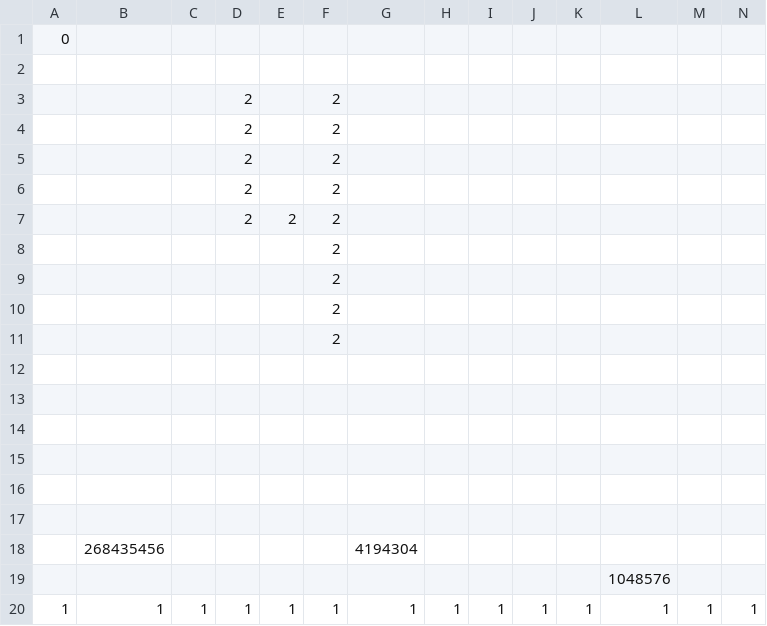
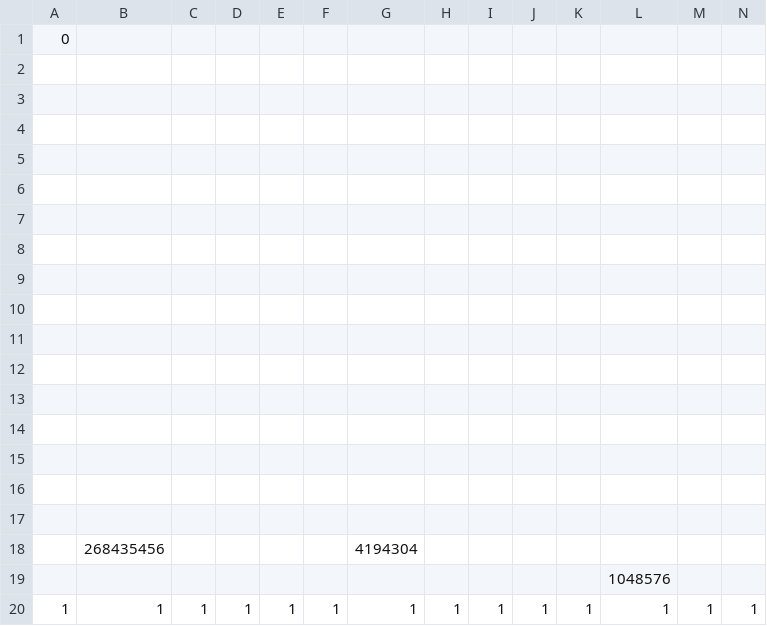
Before and after one commit to AngryPants/SP3_TeamP, a CSV file: SP3 Framework/Base/Levels/Level6/TM.csv, drawn as a sheet; only a part is shown; rows hold the shown columns only; the diff names each change by its address in the sheet, - before the commit and + after, or states it on an @@ line.

```diff
--- a/SP3 Framework/Base/Levels/Level6/TM.csv
+++ b/SP3 Framework/Base/Levels/Level6/TM.csv
-row 3:  |  |  | 2 |  | 2
+row 3: (empty)
-row 4:  |  |  | 2 |  | 2
+row 4: (empty)
-row 5:  |  |  | 2 |  | 2
+row 5: (empty)
-row 6:  |  |  | 2 |  | 2
+row 6: (empty)
-row 7:  |  |  | 2 | 2 | 2
+row 7: (empty)
-F8:F11: 2
+F8:F11: (empty)
```
Also changed, not shown: SP3 Framework/Base/Levels/Level1/TM.csv, SP3 Framework/Base/Levels/Level2/TM.csv, 11 other files.
